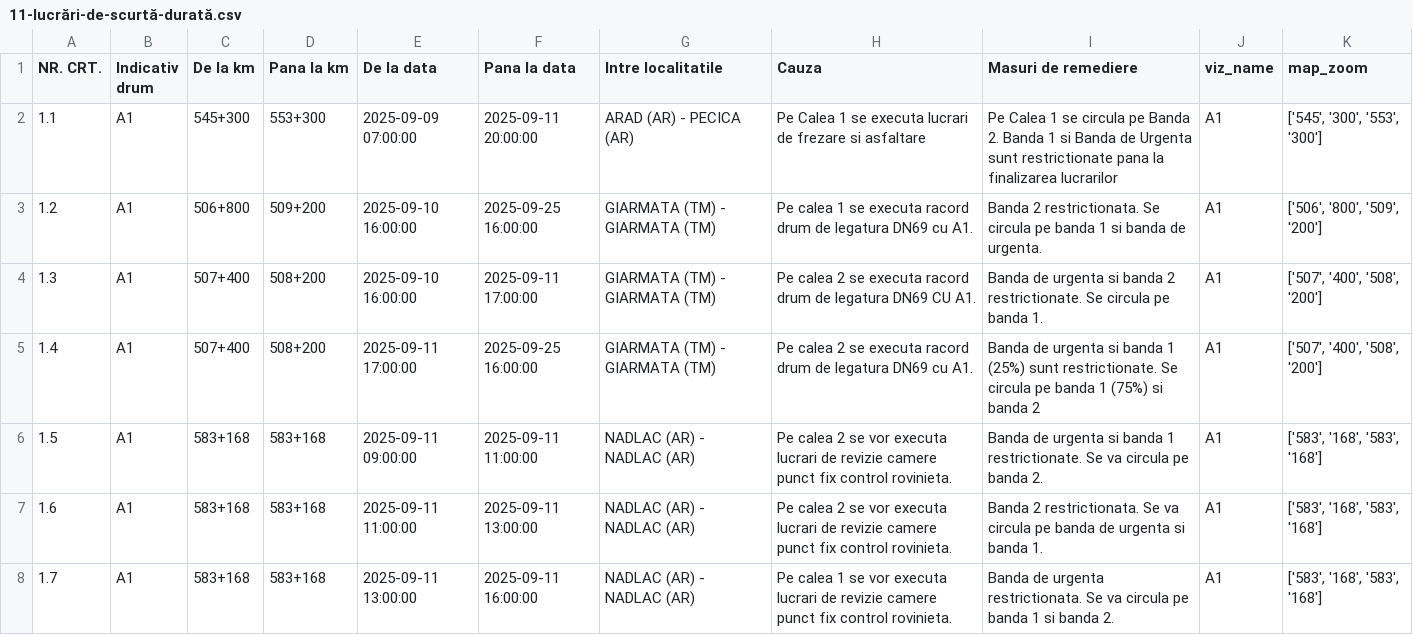
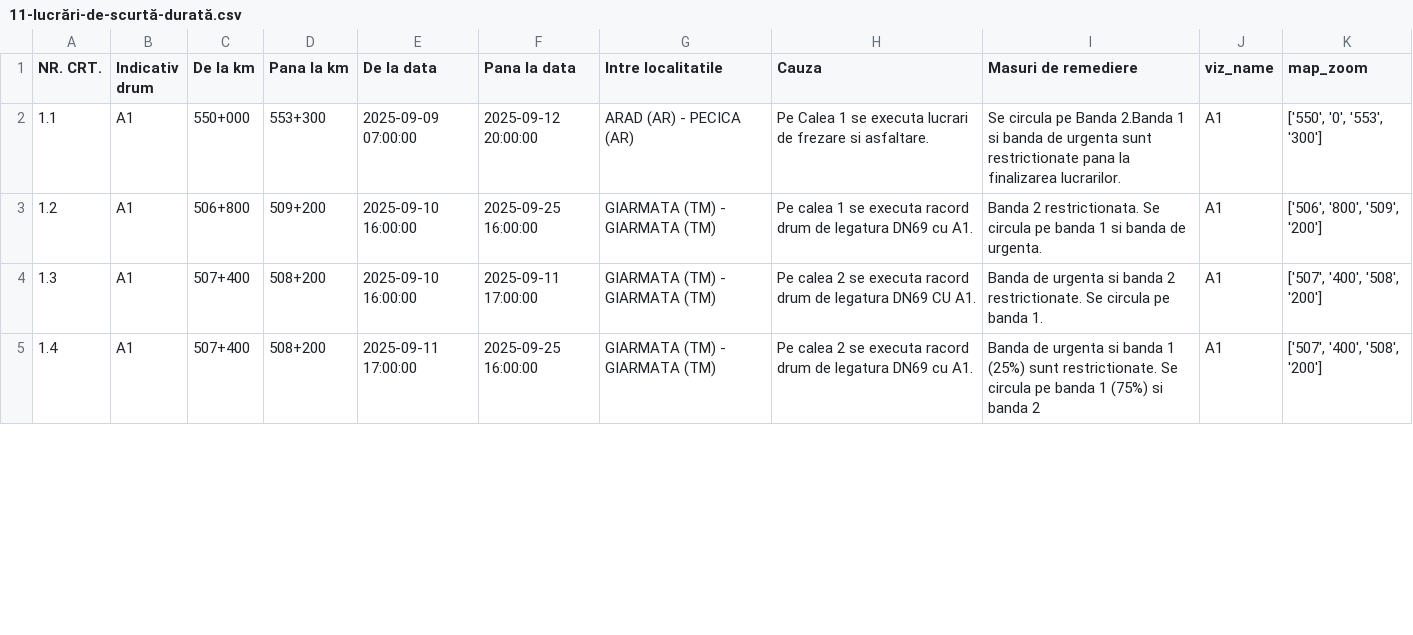
Before and after one commit to gov2-ro/prometeu, a CSV file: data/andnet/csv/11-lucrări-de-scurtă-durată.csv, drawn as a sheet; only a part is shown; the diff covers the shown part only.

```diff
--- a/data/andnet/csv/11-lucrări-de-scurtă-durată.csv
+++ b/data/andnet/csv/11-lucrări-de-scurtă-durată.csv
@@ -1,3 +1,3 @@
 NR. CRT.,Indicativ drum,De la km,Pana la km,De la data,Pana la data,Intre localitatile,Cauza,Masuri de remediere,viz_name,map_zoom
-1.1,A1,545+300,553+300,2025-09-09 07:00:00,2025-09-11 20:00:00,ARAD (AR) - PECICA (AR),Pe Calea 1 se executa lucrari de frezare si asfaltare,Pe Calea 1 se circula pe Banda 2. Banda 1 si Banda de Urgenta sunt restrictionate pana la finalizarea lucrarilor,A1,"['545', '300', '553', '300']"
+1.1,A1,550+000,553+300,2025-09-09 07:00:00,2025-09-12 20:00:00,ARAD (AR) - PECICA (AR),Pe Calea 1 se executa lucrari de frezare si asfaltare.,Se circula pe Banda 2.Banda 1 si banda de urgenta sunt restrictionate pana la finalizarea lucrarilor.,A1,"['550', '0', '553', '300']"
 1.2,A1,506+800,509+200,2025-09-10 16:00:00,2025-09-25 16:00:00,GIARMATA (TM) - GIARMATA (TM),Pe calea 1 se executa racord drum de legatura DN69 cu A1.,Banda 2 restrictionata. Se circula pe banda 1 si banda de urgenta.,A1,"['506', '800', '509', '200']"
@@ -5,4 +5 @@ NR. CRT.,Indicativ drum,De la km,Pana la km,De la data,Pana la data,Intre locali
 1.4,A1,507+400,508+200,2025-09-11 17:00:00,2025-09-25 16:00:00,GIARMATA (TM) - GIARMATA (TM),Pe calea 2 se executa racord drum de legatura DN69 cu A1.,Banda de urgenta si banda 1 (25%) sunt restrictionate. Se circula pe banda 1 (75%) si banda 2,A1,"['507', '400', '508', '200']"
-1.5,A1,583+168,583+168,2025-09-11 09:00:00,2025-09-11 11:00:00,NADLAC (AR) - NADLAC (AR),Pe calea 2 se vor executa lucrari de revizie camere punct fix control rovinieta.,Banda de urgenta si banda 1 restrictionate. Se va circula pe banda 2.,A1,"['583', '168', '583', '168']"
-1.6,A1,583+168,583+168,2025-09-11 11:00:00,2025-09-11 13:00:00,NADLAC (AR) - NADLAC (AR),Pe calea 2 se vor executa lucrari de revizie camere punct fix control rovinieta.,Banda 2 restrictionata. Se va circula pe banda de urgenta si banda 1.,A1,"['583', '168', '583', '168']"
-1.7,A1,583+168,583+168,2025-09-11 13:00:00,2025-09-11 16:00:00,NADLAC (AR) - NADLAC (AR),Pe calea 1 se vor executa lucrari de revizie camere punct fix control rovinieta.,Banda de urgenta restrictionata. Se va circula pe banda 1 si banda 2.,A1,"['583', '168', '583', '168']"
```
Also changed, not shown: 1 added row, 5 removed rows and 13 edited cells elsewhere in this file, data/andnet/csv/1-evenimente-rutiere-și-lucrări-de-scurtă-durată.csv, data/andnet/csv/lucrari.csv, 21 other files.
